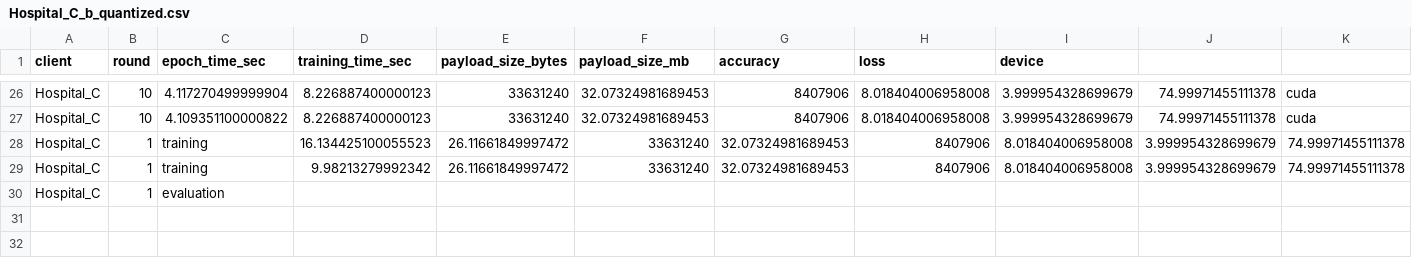
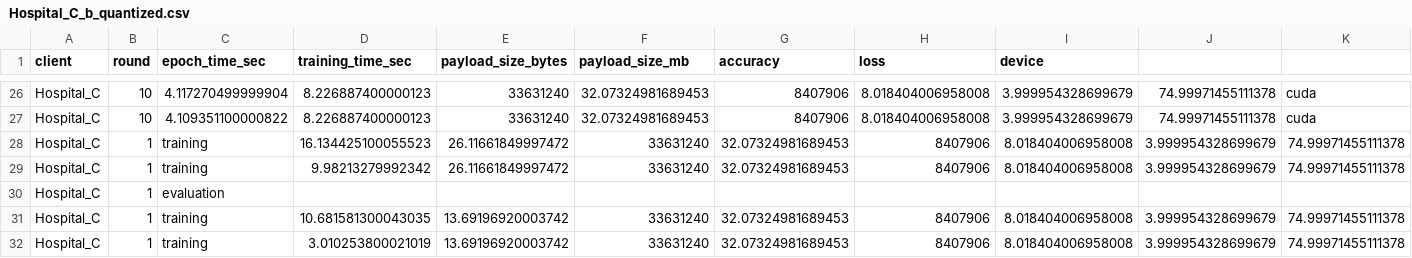
Before and after one commit to Manas1329/Federated-Learning, a CSV file: federated_healthcare/dashboard/results/b_quantized/Hospital_C_b_quantized.csv, drawn as a sheet; only a part is shown, gaps mark what is left out; rows hold the shown columns only; the diff names each change by its address in the sheet, - before the commit and + after, or states it on an @@ line.

```diff
--- a/federated_healthcare/dashboard/results/b_quantized/Hospital_C_b_quantized.csv
+++ b/federated_healthcare/dashboard/results/b_quantized/Hospital_C_b_quantized.csv
+row 31: Hospital_C | 1 | training | 10.681581300043035 | 13.69196920003742 | 33631240 | 32.07324981689453 | 8407906 | 8.018404006958008 | 3.999954328699679 | 74.99971455111378
+row 32: Hospital_C | 1 | training | 3.010253800021019 | 13.69196920003742 | 33631240 | 32.07324981689453 | 8407906 | 8.018404006958008 | 3.999954328699679 | 74.99971455111378
```
Also changed, not shown: federated_healthcare/dashboard/results/b_quantized/trust_b_quantized.csv, 7 other files.
